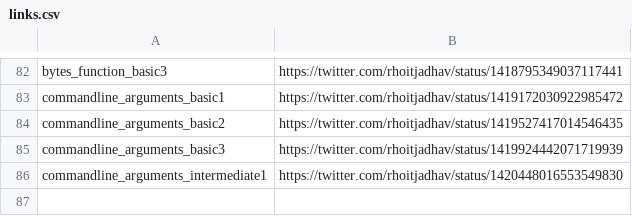
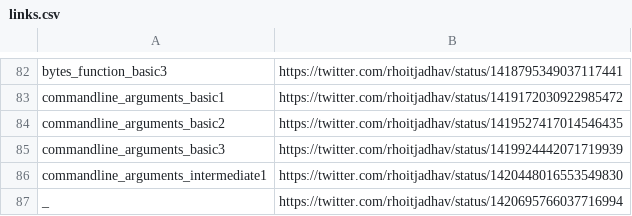
Before and after one commit to rhoitjadhav/python-twitter-posts, a CSV file: links.csv, drawn as a sheet; only a part is shown, gaps mark what is left out.

Commit message:
Post on twitter

```diff
--- a/links.csv
+++ b/links.csv
@@ -86 +86,2 @@ commandline_arguments_basic3, https://twitter.com/rhoitjadhav/status/14199244420
 commandline_arguments_intermediate1, https://twitter.com/rhoitjadhav/status/1420448016553549830
+_, https://twitter.com/rhoitjadhav/status/1420695766037716994
```
